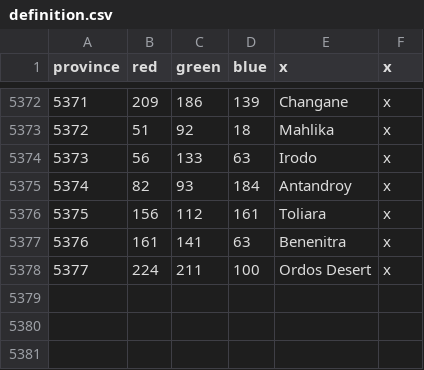
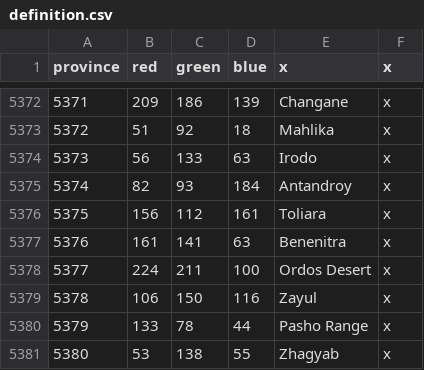
Before and after one commit to docRoboRobert/Ante-Bellum---Lore-True-India, a CSV file: map/definition.csv, drawn as a sheet; only a part is shown, gaps mark what is left out; the diff names each change by its address in the sheet, - before the commit and + after, or states it on an @@ line.

```diff
--- a/map/definition.csv
+++ b/map/definition.csv
+row 5379: 5378 | 106 | 150 | 116 | Zayul | x
+row 5380: 5379 | 133 | 78 | 44 | Pasho Range | x
+row 5381: 5380 | 53 | 138 | 55 | Zhagyab | x
```
Also changed, not shown: 13 other files.
